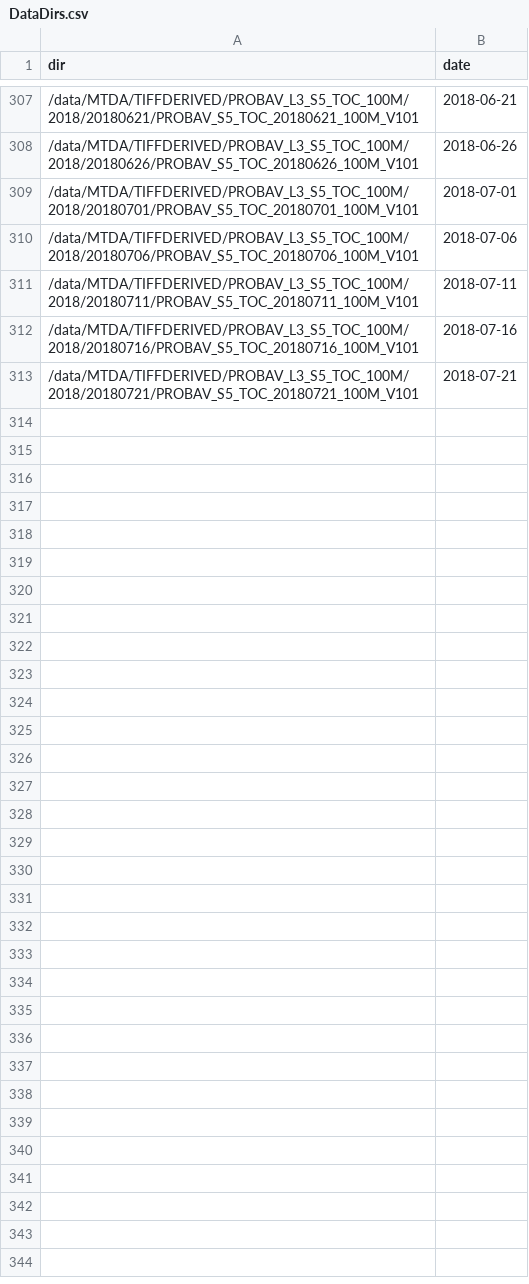
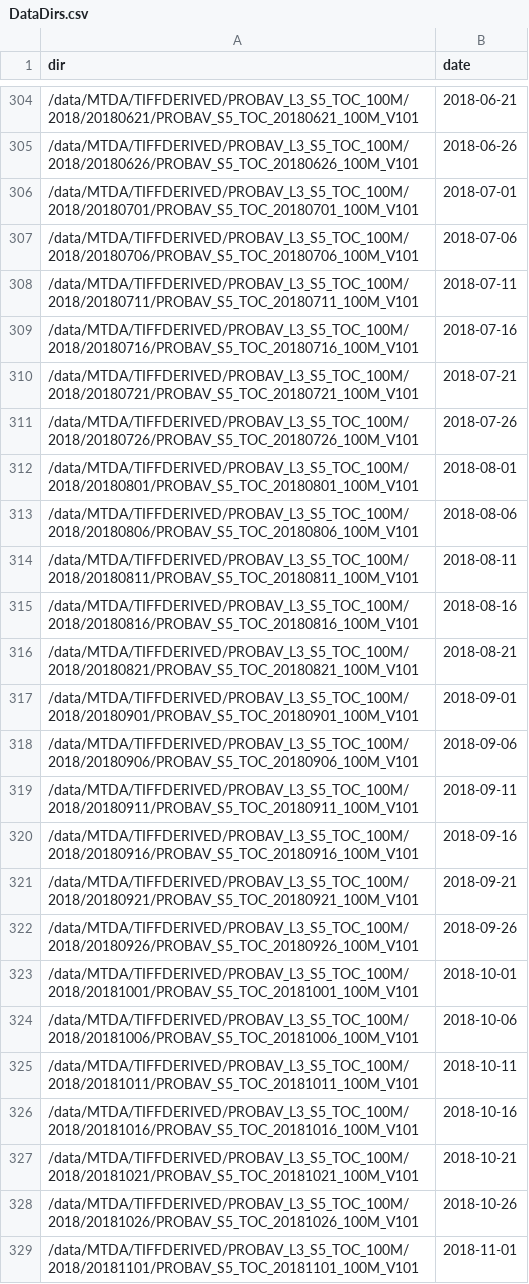
Before and after one commit to GreatEmerald/master-classification, a CSV file: data/DataDirs.csv, drawn as a sheet; only a part is shown, gaps mark what is left out; the diff covers the shown part only; the diff names each change by its address in the sheet, - before the commit and + after, or states it on an @@ line.

Commit message:
Perform extraction of data throughout the globe

```diff
--- a/data/DataDirs.csv
+++ b/data/DataDirs.csv
+row 311: /data/MTDA/TIFFDERIVED/PROBAV_L3_S5_TOC_100M/2018/20180726/PROBAV_S5_TOC_20180726_100M_V101 | 2018-07-26
+row 312: /data/MTDA/TIFFDERIVED/PROBAV_L3_S5_TOC_100M/2018/20180801/PROBAV_S5_TOC_20180801_100M_V101 | 2018-08-01
+row 313: /data/MTDA/TIFFDERIVED/PROBAV_L3_S5_TOC_100M/2018/20180806/PROBAV_S5_TOC_20180806_100M_V101 | 2018-08-06
+row 314: /data/MTDA/TIFFDERIVED/PROBAV_L3_S5_TOC_100M/2018/20180811/PROBAV_S5_TOC_20180811_100M_V101 | 2018-08-11
+row 315: /data/MTDA/TIFFDERIVED/PROBAV_L3_S5_TOC_100M/2018/20180816/PROBAV_S5_TOC_20180816_100M_V101 | 2018-08-16
+row 316: /data/MTDA/TIFFDERIVED/PROBAV_L3_S5_TOC_100M/2018/20180821/PROBAV_S5_TOC_20180821_100M_V101 | 2018-08-21
+row 317: /data/MTDA/TIFFDERIVED/PROBAV_L3_S5_TOC_100M/2018/20180901/PROBAV_S5_TOC_20180901_100M_V101 | 2018-09-01
+row 318: /data/MTDA/TIFFDERIVED/PROBAV_L3_S5_TOC_100M/2018/20180906/PROBAV_S5_TOC_20180906_100M_V101 | 2018-09-06
+row 319: /data/MTDA/TIFFDERIVED/PROBAV_L3_S5_TOC_100M/2018/20180911/PROBAV_S5_TOC_20180911_100M_V101 | 2018-09-11
+row 320: /data/MTDA/TIFFDERIVED/PROBAV_L3_S5_TOC_100M/2018/20180916/PROBAV_S5_TOC_20180916_100M_V101 | 2018-09-16
+row 321: /data/MTDA/TIFFDERIVED/PROBAV_L3_S5_TOC_100M/2018/20180921/PROBAV_S5_TOC_20180921_100M_V101 | 2018-09-21
+row 322: /data/MTDA/TIFFDERIVED/PROBAV_L3_S5_TOC_100M/2018/20180926/PROBAV_S5_TOC_20180926_100M_V101 | 2018-09-26
+row 323: /data/MTDA/TIFFDERIVED/PROBAV_L3_S5_TOC_100M/2018/20181001/PROBAV_S5_TOC_20181001_100M_V101 | 2018-10-01
+row 324: /data/MTDA/TIFFDERIVED/PROBAV_L3_S5_TOC_100M/2018/20181006/PROBAV_S5_TOC_20181006_100M_V101 | 2018-10-06
+row 325: /data/MTDA/TIFFDERIVED/PROBAV_L3_S5_TOC_100M/2018/20181011/PROBAV_S5_TOC_20181011_100M_V101 | 2018-10-11
+row 326: /data/MTDA/TIFFDERIVED/PROBAV_L3_S5_TOC_100M/2018/20181016/PROBAV_S5_TOC_20181016_100M_V101 | 2018-10-16
+row 327: /data/MTDA/TIFFDERIVED/PROBAV_L3_S5_TOC_100M/2018/20181021/PROBAV_S5_TOC_20181021_100M_V101 | 2018-10-21
+row 328: /data/MTDA/TIFFDERIVED/PROBAV_L3_S5_TOC_100M/2018/20181026/PROBAV_S5_TOC_20181026_100M_V101 | 2018-10-26
+row 329: /data/MTDA/TIFFDERIVED/PROBAV_L3_S5_TOC_100M/2018/20181101/PROBAV_S5_TOC_20181101_100M_V101 | 2018-11-01
```
Also changed, not shown: 32 added rows and 5 removed rows elsewhere in this file, 4 other files.
